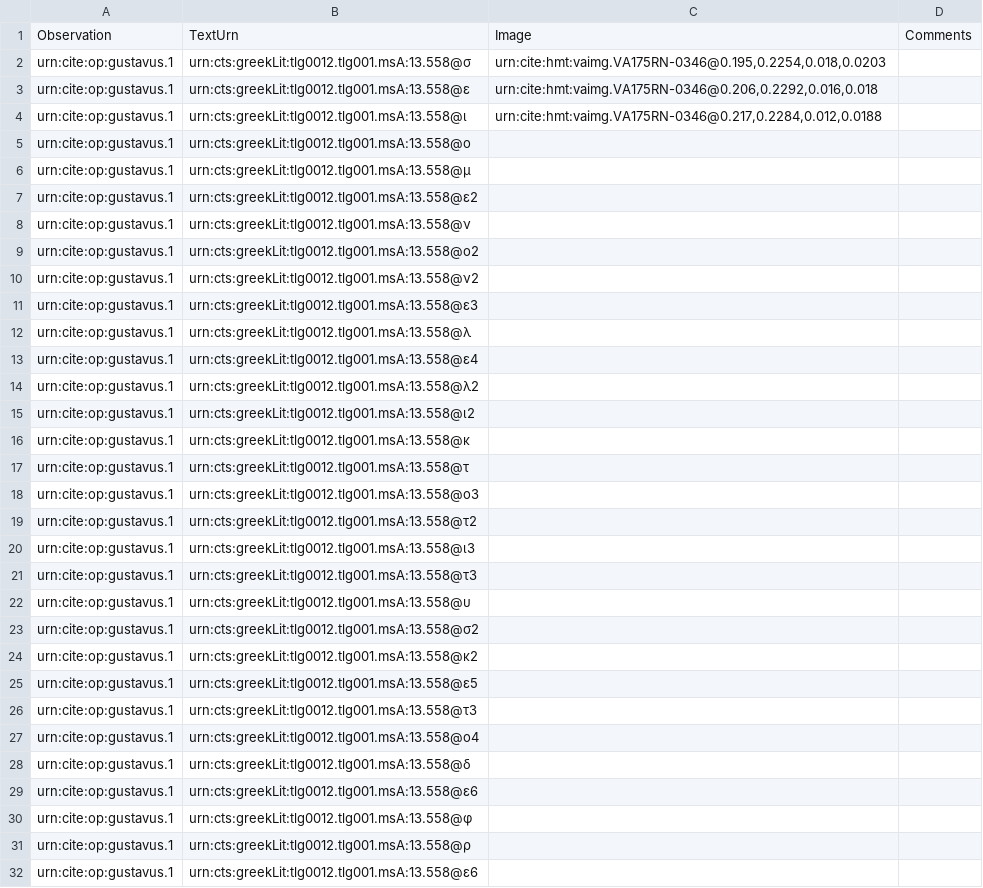
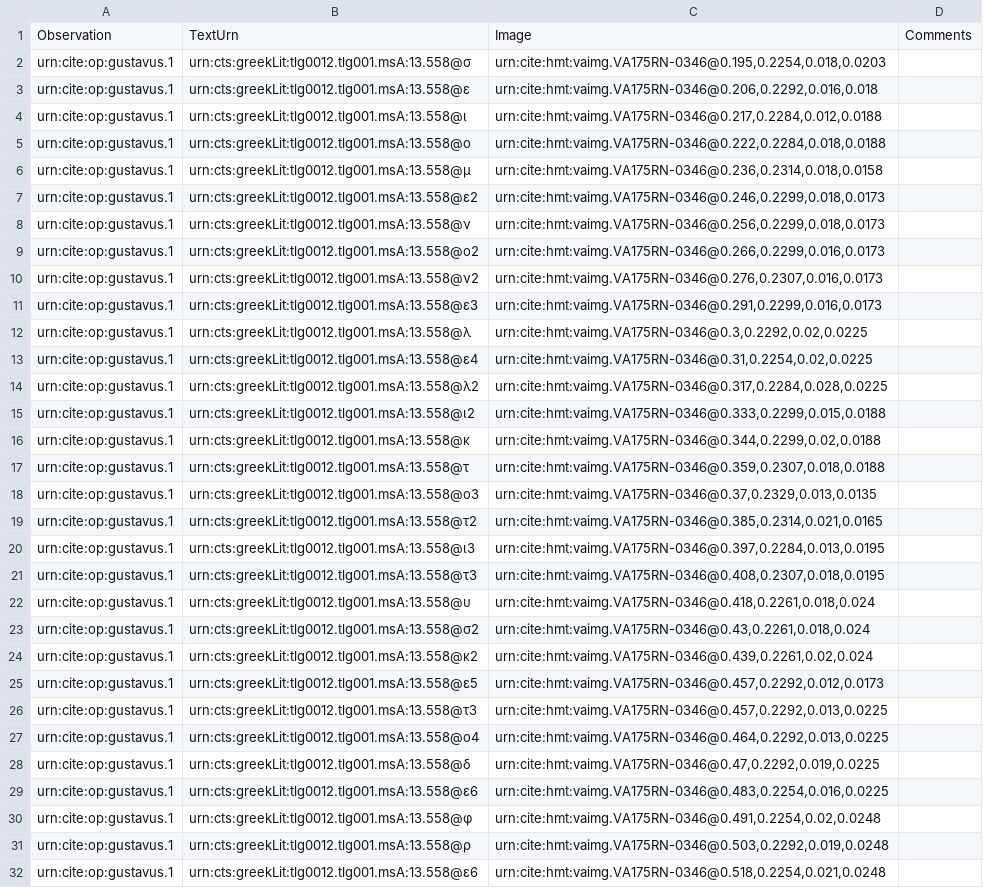
Before and after one commit to hmteditors/gustavus, a CSV file: collections/paleography.csv, drawn as a sheet; only a part is shown; the diff covers the shown part only.

Commit message:
Update paleography.csv

```diff
--- a/collections/paleography.csv
+++ b/collections/paleography.csv
@@ -4,29 +4,29 @@ urn:cite:op:gustavus.1,urn:cts:greekLit:tlg0012.tlg001.msA:13.558@ε,"urn:cite:h
 urn:cite:op:gustavus.1,urn:cts:greekLit:tlg0012.tlg001.msA:13.558@ι,"urn:cite:hmt:vaimg.VA175RN-0346@0.217,0.2284,0.012,0.0188",
-urn:cite:op:gustavus.1,urn:cts:greekLit:tlg0012.tlg001.msA:13.558@ο,
-urn:cite:op:gustavus.1,urn:cts:greekLit:tlg0012.tlg001.msA:13.558@μ,
-urn:cite:op:gustavus.1,urn:cts:greekLit:tlg0012.tlg001.msA:13.558@ε2,
-urn:cite:op:gustavus.1,urn:cts:greekLit:tlg0012.tlg001.msA:13.558@ν,
-urn:cite:op:gustavus.1,urn:cts:greekLit:tlg0012.tlg001.msA:13.558@ο2,
-urn:cite:op:gustavus.1,urn:cts:greekLit:tlg0012.tlg001.msA:13.558@ν2,
-urn:cite:op:gustavus.1,urn:cts:greekLit:tlg0012.tlg001.msA:13.558@ε3,
-urn:cite:op:gustavus.1,urn:cts:greekLit:tlg0012.tlg001.msA:13.558@λ,
-urn:cite:op:gustavus.1,urn:cts:greekLit:tlg0012.tlg001.msA:13.558@ε4,
-urn:cite:op:gustavus.1,urn:cts:greekLit:tlg0012.tlg001.msA:13.558@λ2,
-urn:cite:op:gustavus.1,urn:cts:greekLit:tlg0012.tlg001.msA:13.558@ι2,
-urn:cite:op:gustavus.1,urn:cts:greekLit:tlg0012.tlg001.msA:13.558@κ,
-urn:cite:op:gustavus.1,urn:cts:greekLit:tlg0012.tlg001.msA:13.558@τ,
-urn:cite:op:gustavus.1,urn:cts:greekLit:tlg0012.tlg001.msA:13.558@ο3,
-urn:cite:op:gustavus.1,urn:cts:greekLit:tlg0012.tlg001.msA:13.558@τ2,
-urn:cite:op:gustavus.1,urn:cts:greekLit:tlg0012.tlg001.msA:13.558@ι3,
-urn:cite:op:gustavus.1,urn:cts:greekLit:tlg0012.tlg001.msA:13.558@τ3,
-urn:cite:op:gustavus.1,urn:cts:greekLit:tlg0012.tlg001.msA:13.558@υ,
-urn:cite:op:gustavus.1,urn:cts:greekLit:tlg0012.tlg001.msA:13.558@σ2,
-urn:cite:op:gustavus.1,urn:cts:greekLit:tlg0012.tlg001.msA:13.558@κ2,
-urn:cite:op:gustavus.1,urn:cts:greekLit:tlg0012.tlg001.msA:13.558@ε5,
-urn:cite:op:gustavus.1,urn:cts:greekLit:tlg0012.tlg001.msA:13.558@τ3,
-urn:cite:op:gustavus.1,urn:cts:greekLit:tlg0012.tlg001.msA:13.558@ο4,
-urn:cite:op:gustavus.1,urn:cts:greekLit:tlg0012.tlg001.msA:13.558@δ,
-urn:cite:op:gustavus.1,urn:cts:greekLit:tlg0012.tlg001.msA:13.558@ε6,
-urn:cite:op:gustavus.1,urn:cts:greekLit:tlg0012.tlg001.msA:13.558@φ,
-urn:cite:op:gustavus.1,urn:cts:greekLit:tlg0012.tlg001.msA:13.558@ρ,
-urn:cite:op:gustavus.1,urn:cts:greekLit:tlg0012.tlg001.msA:13.558@ε6,
+urn:cite:op:gustavus.1,urn:cts:greekLit:tlg0012.tlg001.msA:13.558@ο,"urn:cite:hmt:vaimg.VA175RN-0346@0.222,0.2284,0.018,0.0188",
+urn:cite:op:gustavus.1,urn:cts:greekLit:tlg0012.tlg001.msA:13.558@μ,"urn:cite:hmt:vaimg.VA175RN-0346@0.236,0.2314,0.018,0.0158",
+urn:cite:op:gustavus.1,urn:cts:greekLit:tlg0012.tlg001.msA:13.558@ε2,"urn:cite:hmt:vaimg.VA175RN-0346@0.246,0.2299,0.018,0.0173",
+urn:cite:op:gustavus.1,urn:cts:greekLit:tlg0012.tlg001.msA:13.558@ν,"urn:cite:hmt:vaimg.VA175RN-0346@0.256,0.2299,0.018,0.0173",
+urn:cite:op:gustavus.1,urn:cts:greekLit:tlg0012.tlg001.msA:13.558@ο2,"urn:cite:hmt:vaimg.VA175RN-0346@0.266,0.2299,0.016,0.0173",
+urn:cite:op:gustavus.1,urn:cts:greekLit:tlg0012.tlg001.msA:13.558@ν2,"urn:cite:hmt:vaimg.VA175RN-0346@0.276,0.2307,0.016,0.0173",
+urn:cite:op:gustavus.1,urn:cts:greekLit:tlg0012.tlg001.msA:13.558@ε3,"urn:cite:hmt:vaimg.VA175RN-0346@0.291,0.2299,0.016,0.0173",
+urn:cite:op:gustavus.1,urn:cts:greekLit:tlg0012.tlg001.msA:13.558@λ,"urn:cite:hmt:vaimg.VA175RN-0346@0.3,0.2292,0.02,0.0225",
+urn:cite:op:gustavus.1,urn:cts:greekLit:tlg0012.tlg001.msA:13.558@ε4,"urn:cite:hmt:vaimg.VA175RN-0346@0.31,0.2254,0.02,0.0225",
+urn:cite:op:gustavus.1,urn:cts:greekLit:tlg0012.tlg001.msA:13.558@λ2,"urn:cite:hmt:vaimg.VA175RN-0346@0.317,0.2284,0.028,0.0225",
+urn:cite:op:gustavus.1,urn:cts:greekLit:tlg0012.tlg001.msA:13.558@ι2,"urn:cite:hmt:vaimg.VA175RN-0346@0.333,0.2299,0.015,0.0188",
+urn:cite:op:gustavus.1,urn:cts:greekLit:tlg0012.tlg001.msA:13.558@κ,"urn:cite:hmt:vaimg.VA175RN-0346@0.344,0.2299,0.02,0.0188",
+urn:cite:op:gustavus.1,urn:cts:greekLit:tlg0012.tlg001.msA:13.558@τ,"urn:cite:hmt:vaimg.VA175RN-0346@0.359,0.2307,0.018,0.0188",
+urn:cite:op:gustavus.1,urn:cts:greekLit:tlg0012.tlg001.msA:13.558@ο3,"urn:cite:hmt:vaimg.VA175RN-0346@0.37,0.2329,0.013,0.0135",
+urn:cite:op:gustavus.1,urn:cts:greekLit:tlg0012.tlg001.msA:13.558@τ2,"urn:cite:hmt:vaimg.VA175RN-0346@0.385,0.2314,0.021,0.0165",
+urn:cite:op:gustavus.1,urn:cts:greekLit:tlg0012.tlg001.msA:13.558@ι3,"urn:cite:hmt:vaimg.VA175RN-0346@0.397,0.2284,0.013,0.0195",
+urn:cite:op:gustavus.1,urn:cts:greekLit:tlg0012.tlg001.msA:13.558@τ3,"urn:cite:hmt:vaimg.VA175RN-0346@0.408,0.2307,0.018,0.0195",
+urn:cite:op:gustavus.1,urn:cts:greekLit:tlg0012.tlg001.msA:13.558@υ,"urn:cite:hmt:vaimg.VA175RN-0346@0.418,0.2261,0.018,0.024",
+urn:cite:op:gustavus.1,urn:cts:greekLit:tlg0012.tlg001.msA:13.558@σ2,"urn:cite:hmt:vaimg.VA175RN-0346@0.43,0.2261,0.018,0.024",
+urn:cite:op:gustavus.1,urn:cts:greekLit:tlg0012.tlg001.msA:13.558@κ2,"urn:cite:hmt:vaimg.VA175RN-0346@0.439,0.2261,0.02,0.024",
+urn:cite:op:gustavus.1,urn:cts:greekLit:tlg0012.tlg001.msA:13.558@ε5,"urn:cite:hmt:vaimg.VA175RN-0346@0.457,0.2292,0.012,0.0173",
+urn:cite:op:gustavus.1,urn:cts:greekLit:tlg0012.tlg001.msA:13.558@τ3,"urn:cite:hmt:vaimg.VA175RN-0346@0.457,0.2292,0.013,0.0225",
+urn:cite:op:gustavus.1,urn:cts:greekLit:tlg0012.tlg001.msA:13.558@ο4,"urn:cite:hmt:vaimg.VA175RN-0346@0.464,0.2292,0.013,0.0225",
+urn:cite:op:gustavus.1,urn:cts:greekLit:tlg0012.tlg001.msA:13.558@δ,"urn:cite:hmt:vaimg.VA175RN-0346@0.47,0.2292,0.019,0.0225",
+urn:cite:op:gustavus.1,urn:cts:greekLit:tlg0012.tlg001.msA:13.558@ε6,"urn:cite:hmt:vaimg.VA175RN-0346@0.483,0.2254,0.016,0.0225",
+urn:cite:op:gustavus.1,urn:cts:greekLit:tlg0012.tlg001.msA:13.558@φ,"urn:cite:hmt:vaimg.VA175RN-0346@0.491,0.2254,0.02,0.0248",
+urn:cite:op:gustavus.1,urn:cts:greekLit:tlg0012.tlg001.msA:13.558@ρ,"urn:cite:hmt:vaimg.VA175RN-0346@0.503,0.2292,0.019,0.0248",
+urn:cite:op:gustavus.1,urn:cts:greekLit:tlg0012.tlg001.msA:13.558@ε6,"urn:cite:hmt:vaimg.VA175RN-0346@0.518,0.2254,0.021,0.0248",
```
Also changed, not shown: 8 edited cells elsewhere in this file.
